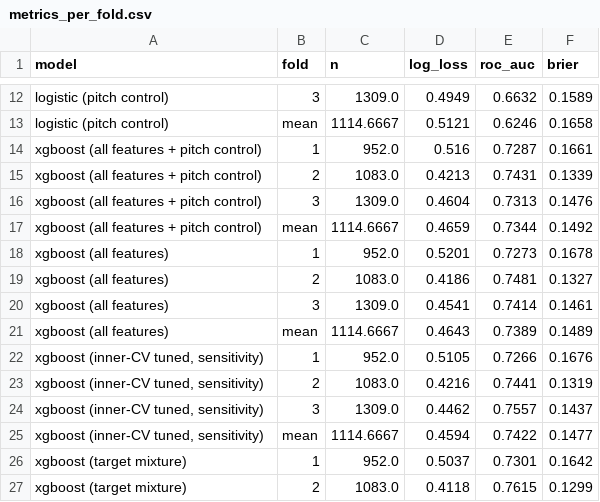
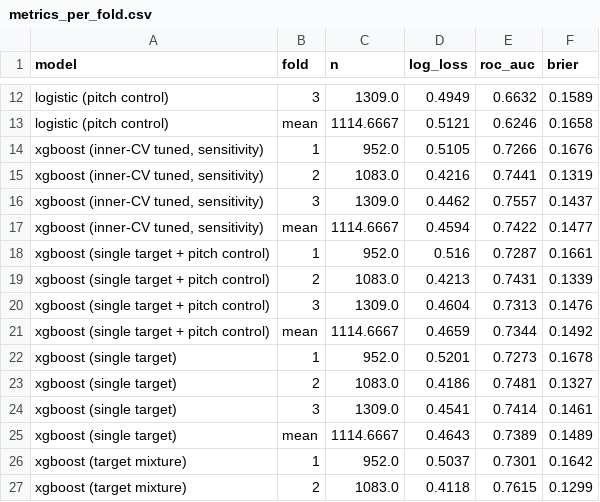
Before and after one commit to Michael-R254/pass-completion-tracking, a CSV file: results/metrics_per_fold.csv, drawn as a sheet; only a part is shown, gaps mark what is left out.

```diff
--- a/results/metrics_per_fold.csv
+++ b/results/metrics_per_fold.csv
@@ -13,10 +13,2 @@ logistic (pitch control),3,1309.0,0.4949,0.6632,0.1589
 logistic (pitch control),mean,1114.6667,0.5121,0.6246,0.1658
-xgboost (all features + pitch control),1,952.0,0.516,0.7287,0.1661
-xgboost (all features + pitch control),2,1083.0,0.4213,0.7431,0.1339
-xgboost (all features + pitch control),3,1309.0,0.4604,0.7313,0.1476
-xgboost (all features + pitch control),mean,1114.6667,0.4659,0.7344,0.1492
-xgboost (all features),1,952.0,0.5201,0.7273,0.1678
-xgboost (all features),2,1083.0,0.4186,0.7481,0.1327
-xgboost (all features),3,1309.0,0.4541,0.7414,0.1461
-xgboost (all features),mean,1114.6667,0.4643,0.7389,0.1489
 "xgboost (inner-CV tuned, sensitivity)",1,952.0,0.5105,0.7266,0.1676
@@ -25,2 +17,10 @@ xgboost (all features),mean,1114.6667,0.4643,0.7389,0.1489
 "xgboost (inner-CV tuned, sensitivity)",mean,1114.6667,0.4594,0.7422,0.1477
+xgboost (single target + pitch control),1,952.0,0.516,0.7287,0.1661
+xgboost (single target + pitch control),2,1083.0,0.4213,0.7431,0.1339
+xgboost (single target + pitch control),3,1309.0,0.4604,0.7313,0.1476
+xgboost (single target + pitch control),mean,1114.6667,0.4659,0.7344,0.1492
+xgboost (single target),1,952.0,0.5201,0.7273,0.1678
+xgboost (single target),2,1083.0,0.4186,0.7481,0.1327
+xgboost (single target),3,1309.0,0.4541,0.7414,0.1461
+xgboost (single target),mean,1114.6667,0.4643,0.7389,0.1489
 xgboost (target mixture),1,952.0,0.5037,0.7301,0.1642
```
Also changed, not shown: results/benchmarks.csv, results/step5_bootstrap_ci.csv, 25 other files.
